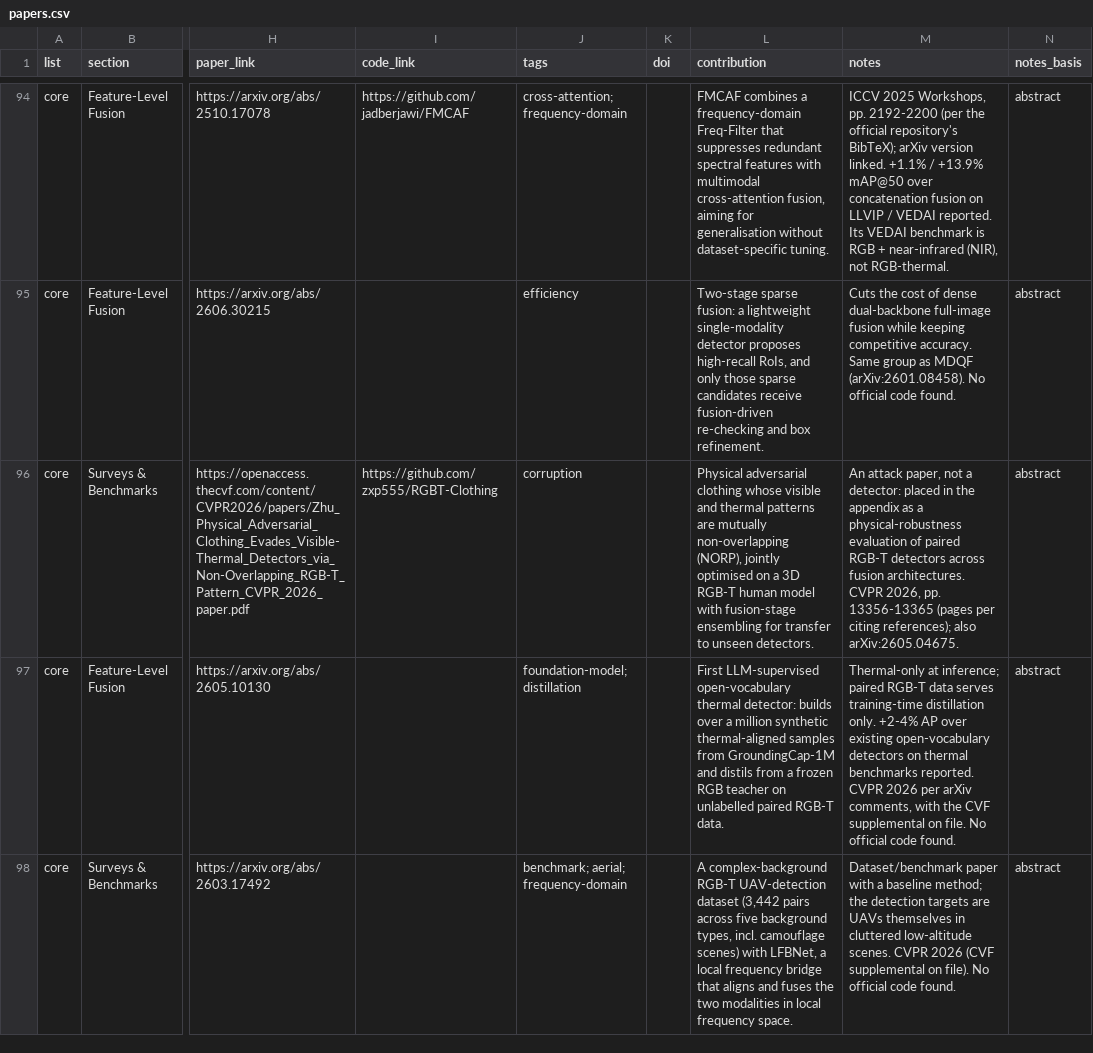
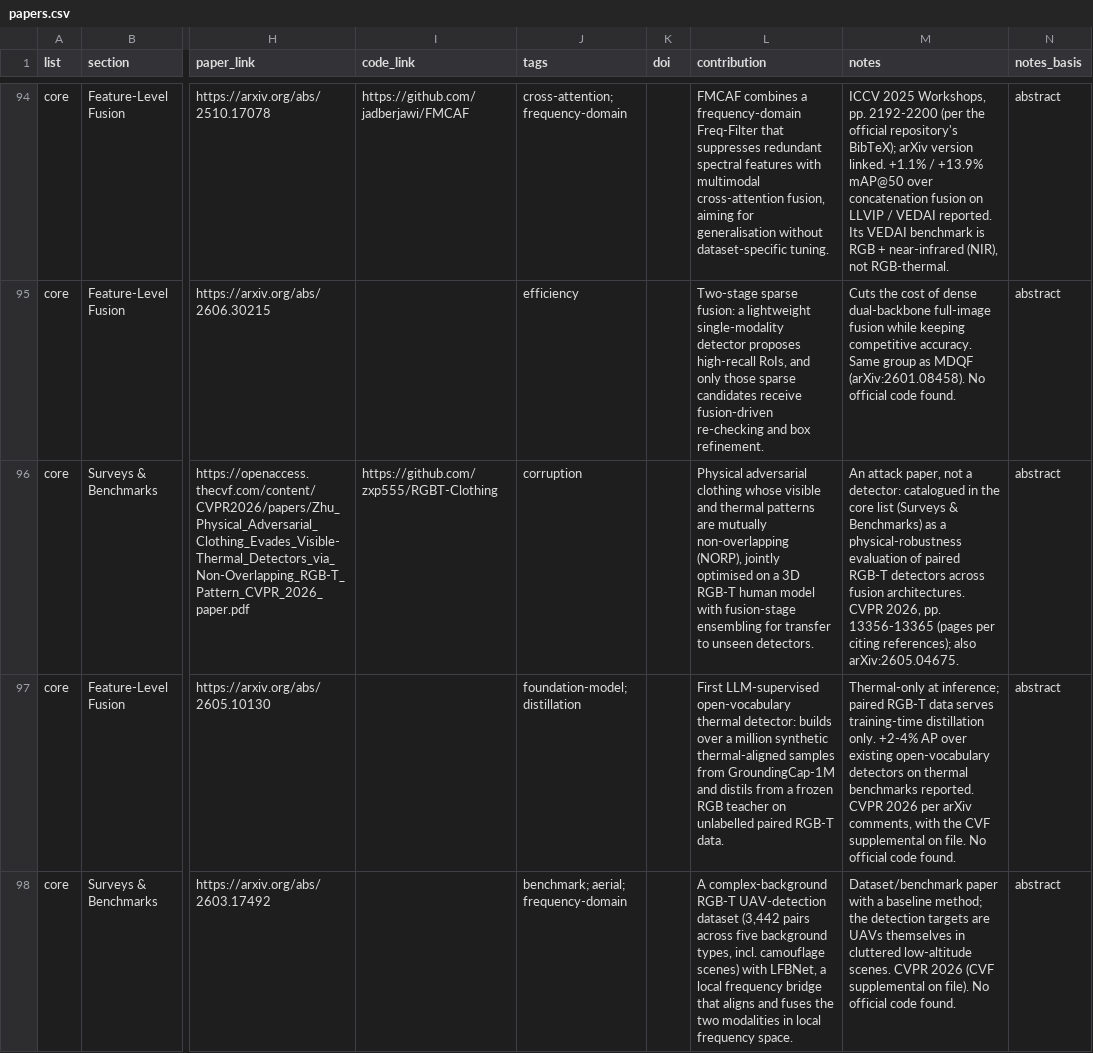
Before and after one commit to donxy/awesome-RGBT-ObjectDetection, a CSV file: papers.csv, drawn as a sheet; only a part is shown, gaps mark what is left out; the diff covers the shown part only; the diff names each change by its address in the sheet, - before the commit and + after, or states it on an @@ line.

Commit message:
Fix adversarial-clothing note wording (core Surveys & Benchmarks); add DyFCLT (CVPR 2026) - 102 papers (core 75 / appendix 27)

```diff
--- a/papers.csv
+++ b/papers.csv
-M96 (notes): …a detector: placed in the appendix as a…
+M96 (notes): …a detector: catalogued in the core list (Surveys & Benchmarks) as a…
```
Also changed, not shown: 1 added row elsewhere in this file, 3 other files.
